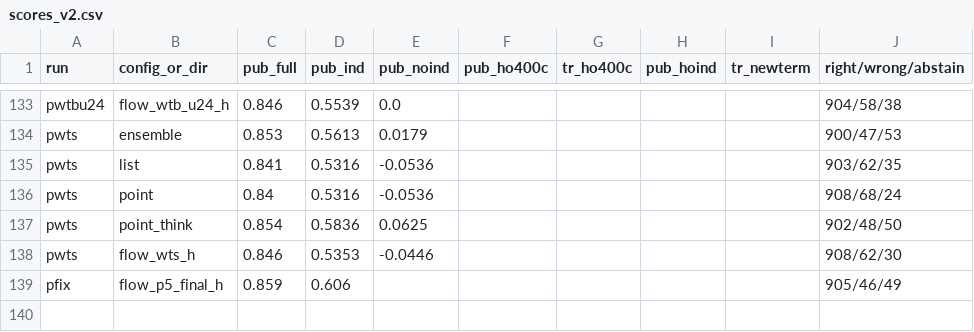
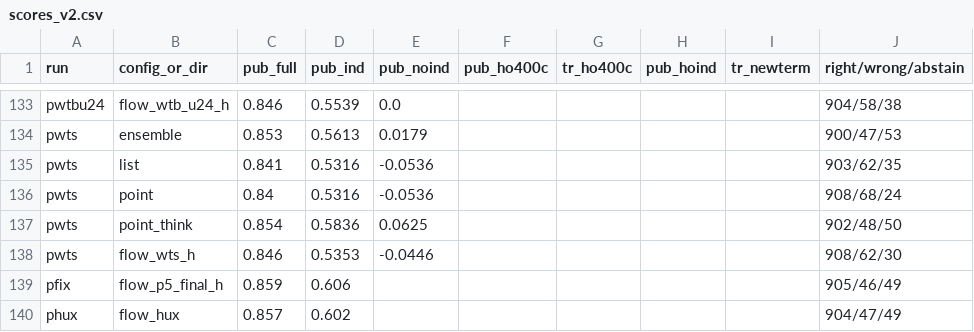
Before and after one commit to lhaochen118-ship-it/ZC, a CSV file: Process/scores_v2.csv, drawn as a sheet; only a part is shown, gaps mark what is left out; the diff names each change by its address in the sheet, - before the commit and + after, or states it on an @@ line.

```diff
--- a/Process/scores_v2.csv
+++ b/Process/scores_v2.csv
+row 140: phux | flow_hux | 0.857 | 0.602 |  |  |  |  |  | 904/47/49
```
Also changed, not shown: 22 other files.
